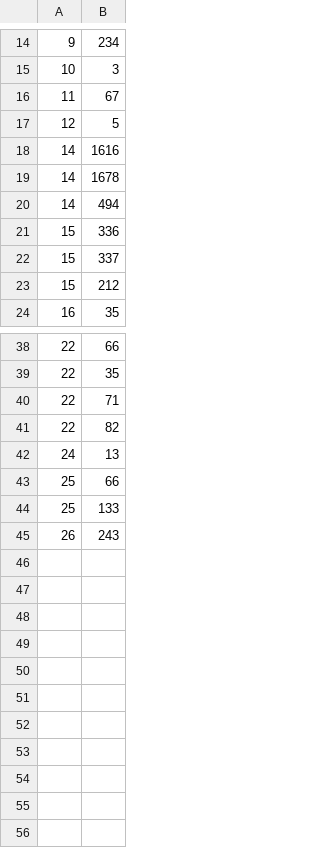
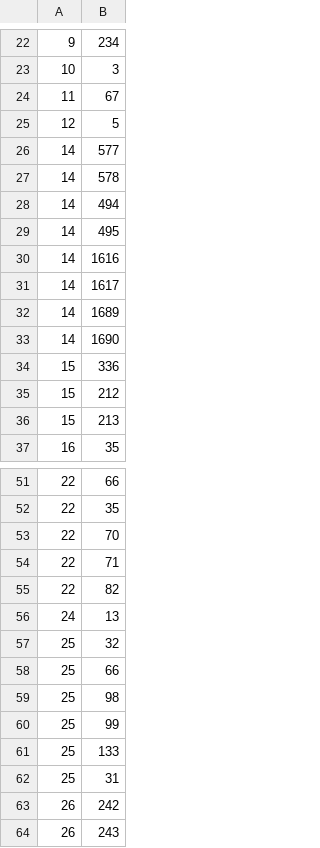
Before and after one commit to shiwamsingh10/Evosuite_Experiments, a CSV file: chart_bug_map.csv, drawn as a sheet; only a part is shown, gaps mark what is left out; the diff covers the shown part only.

```diff
--- a/chart_bug_map.csv
+++ b/chart_bug_map.csv
@@ -17,8 +25,13 @@
 12,5
+14,577
+14,578
+14,494
+14,495
 14,1616
-14,1678
-14,494
+14,1617
+14,1689
+14,1690
 15,336
-15,337
 15,212
+15,213
 16,35
@@ -39,2 +52,3 @@
 22,35
+22,70
 22,71
@@ -42,4 +56,9 @@
 24,13
+25,32
 25,66
+25,98
+25,99
 25,133
+25,31
+26,242
 26,243
```
Also changed, not shown: 10 added rows, 2 removed rows, 2 moved rows and 1 edited cell elsewhere in this file, math_bug_map.csv, 31 other files.
